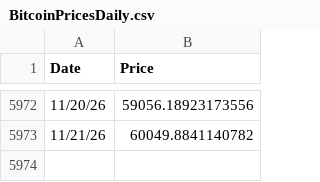
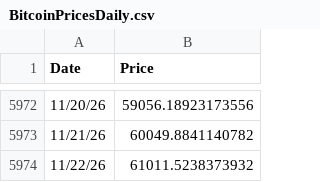
Before and after one commit to bg002h/quantoshi, a CSV file: BitcoinPricesDaily.csv, drawn as a sheet; only a part is shown, gaps mark what is left out.

Commit message:
Daily price update 2026-11-23

```diff
--- a/BitcoinPricesDaily.csv
+++ b/BitcoinPricesDaily.csv
@@ -5973 +5973,2 @@ Date,Price
 11/21/26,60049.8841140782
+11/22/26,61011.5238373932
```
Also changed, not shown: BitcoinBlocksDaily.csv, 2 other files.
